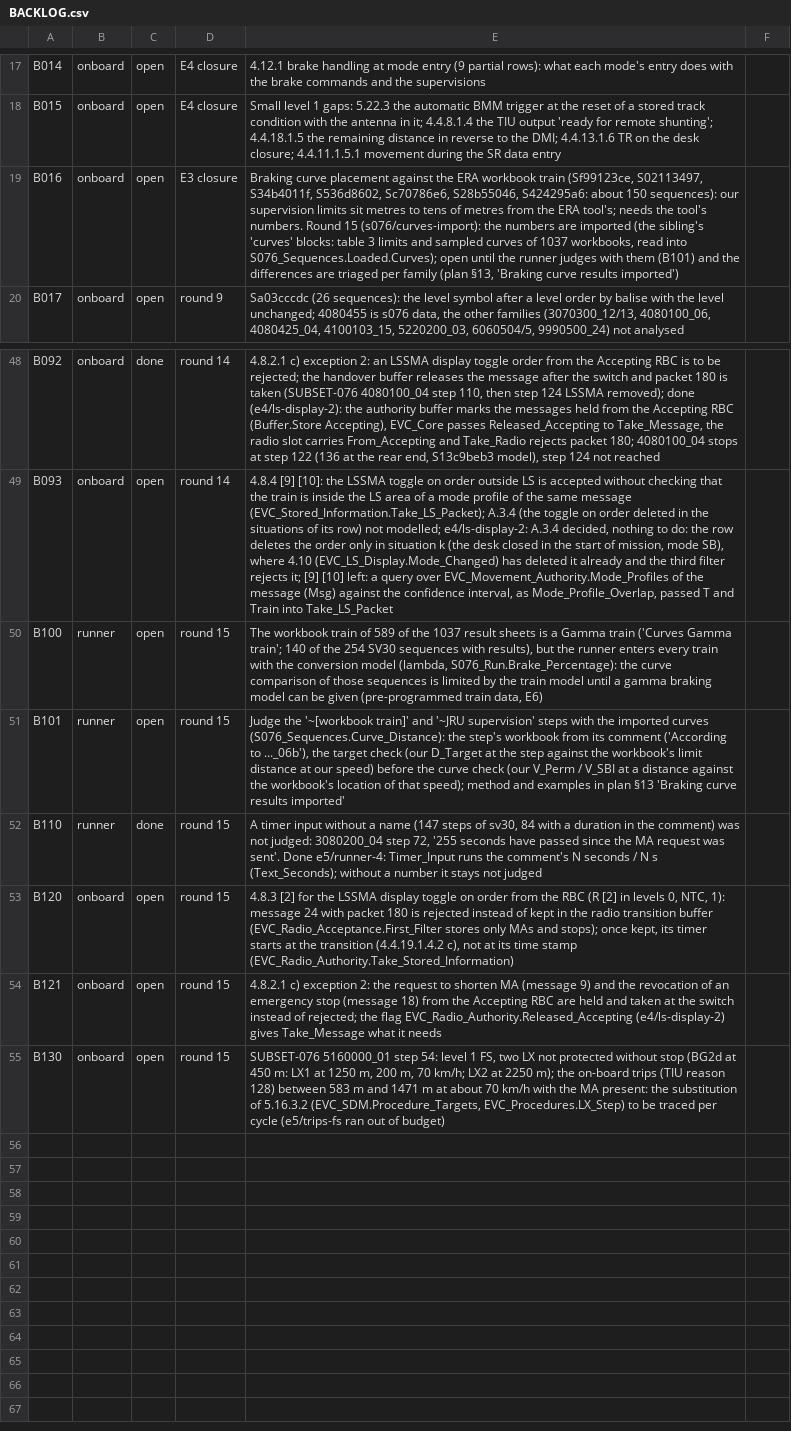
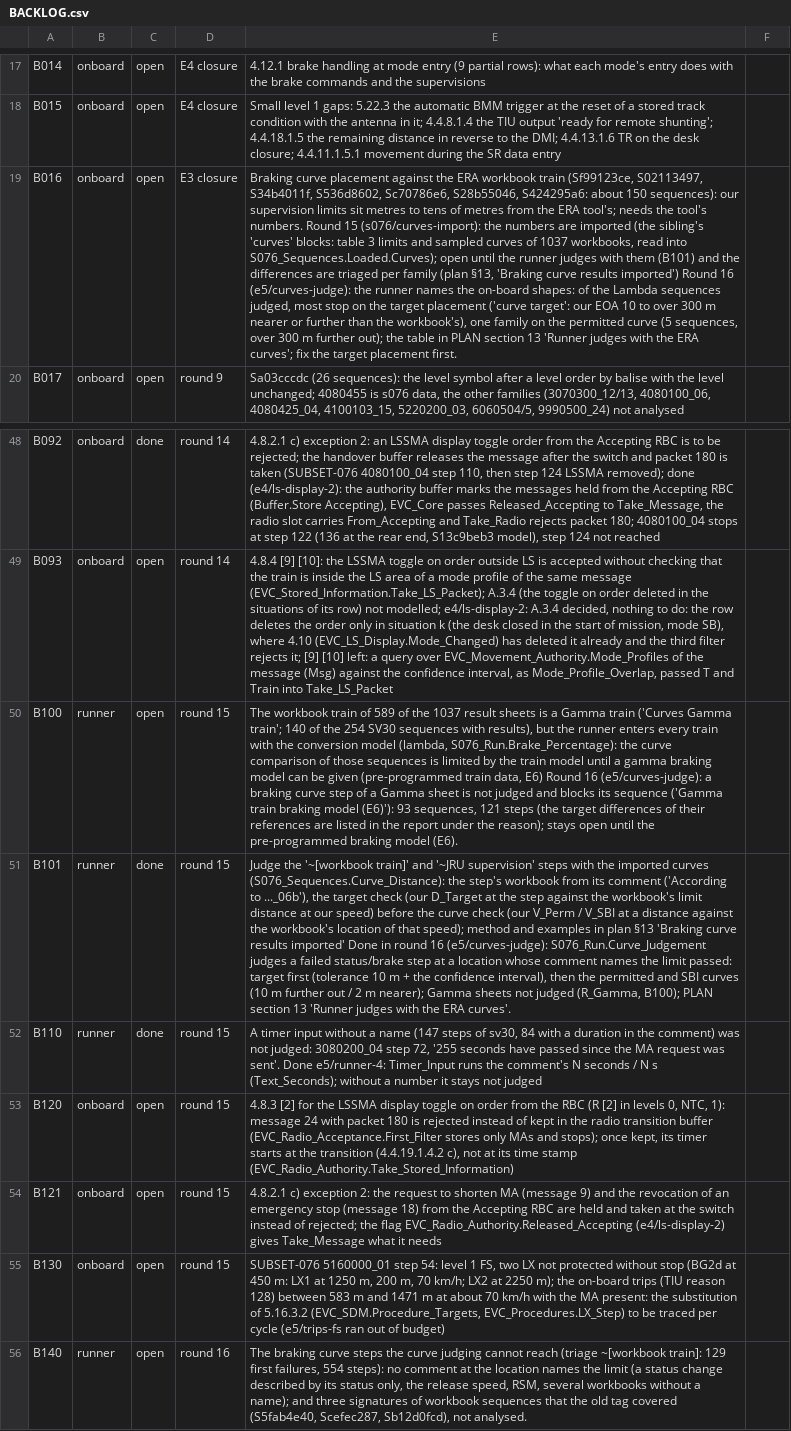
Before and after one commit to milanredele/etcs-dmi, a CSV file: doc/BACKLOG.csv, drawn as a sheet; only a part is shown, gaps mark what is left out; the diff names each change by its address in the sheet, - before the commit and + after, or states it on an @@ line.

```diff
--- a/doc/BACKLOG.csv
+++ b/doc/BACKLOG.csv
-E19: …results imported')
+E19: …results imported') Round 16 (e5/curves-judge): the runner names the on-board shapes: of the Lambda sequences judged, most stop on the target placement ('curve target': our EOA 10 to over 300 m nearer or further than the workbook's), one family on the permitted curve (5 sequences, over 300 m further out); the table in PLAN section 13 'Runner judges with the ERA curves'; fix the target placement first.
-E50: …data, E6)
+E50: …data, E6) Round 16 (e5/curves-judge): a braking curve step of a Gamma sheet is not judged and blocks its sequence ('Gamma train braking model (E6)'): 93 sequences, 121 steps (the target differences of their references are listed in the report under the reason); stays open until the pre-programmed braking model (E6).
-C51: open
+C51: done
-E51: …results imported'
+E51: …results imported' Done in round 16 (e5/curves-judge): S076_Run.Curve_Judgement judges a failed status/brake step at a location whose comment names the limit passed: target first (tolerance 10 m + the confidence interval), then the permitted and SBI curves (10 m further out / 2 m nearer); Gamma sheets not judged (R_Gamma, B100); PLAN section 13 'Runner judges with the ERA curves'.
+row 56: B140 | runner | open | round 16 | The braking curve steps the curve judging cannot reach (triage ~[workbook train]: 129 first failures, 554 steps): no comment at the location names the limit (a status change described by its status only, the release speed, RSM, several workbooks without a name); and three signatures of workbook sequences that the old tag covered (S5fab4e40, Scefec287, Sb12d0fcd), not analysed.
```
Also changed, not shown: 8 other files.
